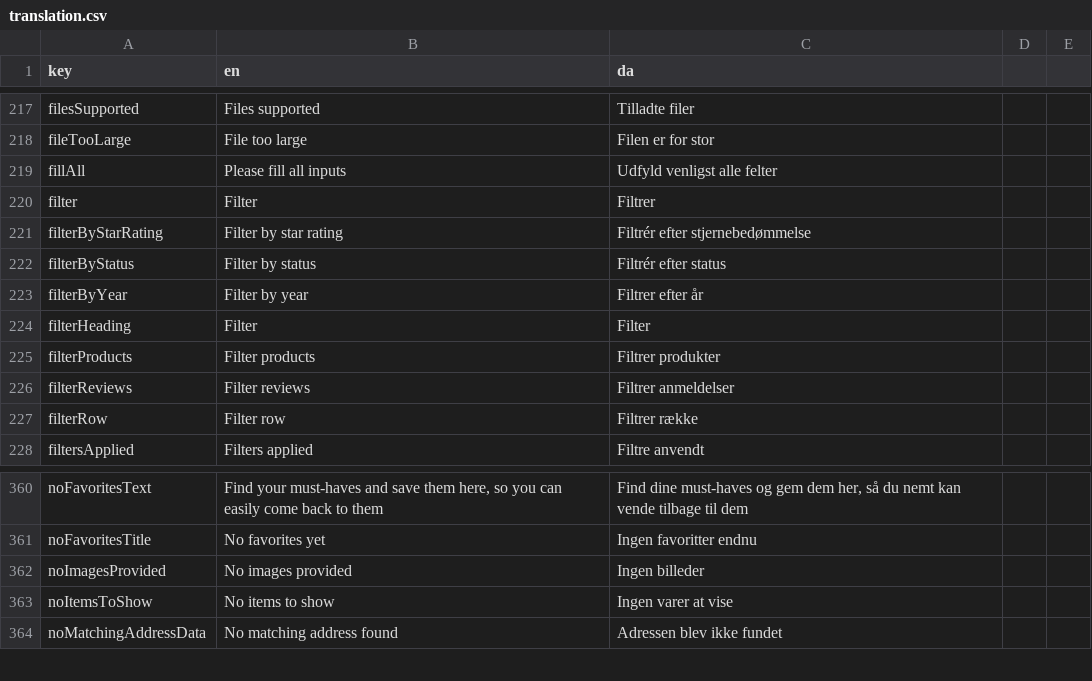
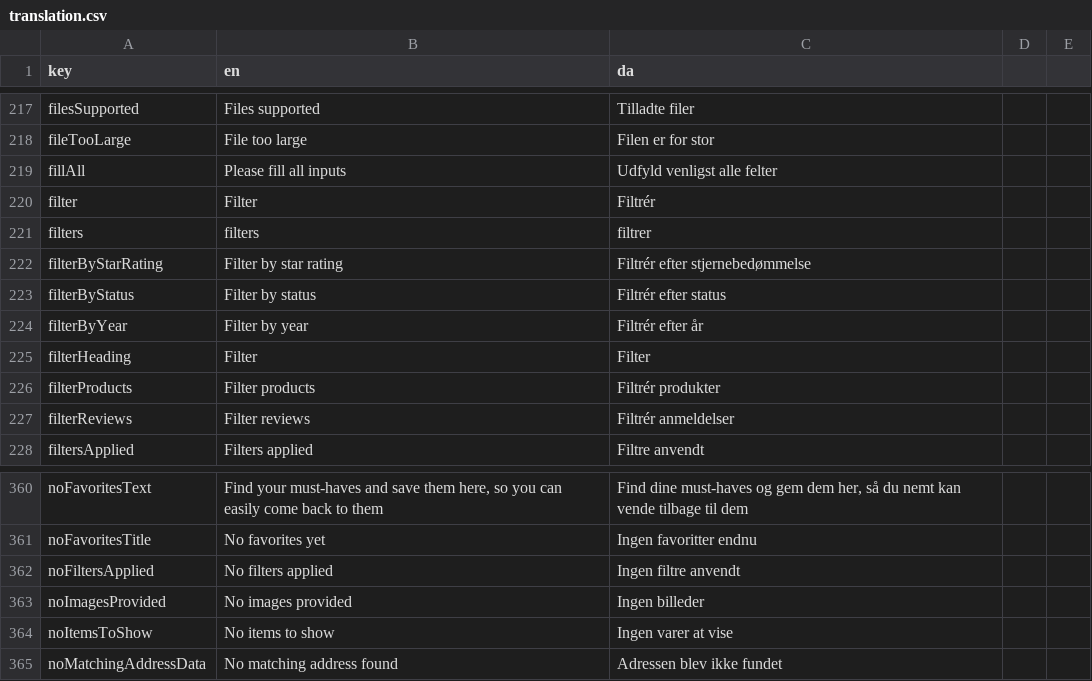
Before and after one commit to jardenna/shop, a CSV file: src/locales/translation.csv, drawn as a sheet; only a part is shown, gaps mark what is left out.

```diff
--- a/src/locales/translation.csv
+++ b/src/locales/translation.csv
@@ -219,10 +219,10 @@ fileTooLarge;File too large;Filen er for stor
 fillAll;Please fill all inputs;Udfyld venligst alle felter
-filter;Filter;Filtrer
+filter;Filter;Filtrér
+filters;filters;filtrer
 filterByStarRating;Filter by star rating;Filtrér efter stjernebedømmelse
 filterByStatus;Filter by status;Filtrér efter status
-filterByYear;Filter by year;Filtrer efter år
+filterByYear;Filter by year;Filtrér efter år
 filterHeading;Filter;Filter
-filterProducts;Filter products;Filtrer produkter
-filterReviews;Filter reviews;Filtrer anmeldelser
-filterRow;Filter row;Filtrer række
+filterProducts;Filter products;Filtrér produkter
+filterReviews;Filter reviews;Filtrér anmeldelser
 filtersApplied;Filters applied;Filtre anvendt
@@ -361,2 +361,3 @@ noFavoritesText;Find your must-haves and save them here, so you can easily come
 noFavoritesTitle;No favorites yet;Ingen favoritter endnu
+noFiltersApplied;No filters applied;Ingen filtre anvendt
 noImagesProvided;No images provided;Ingen billeder
```
Also changed, not shown: 5 other files.
